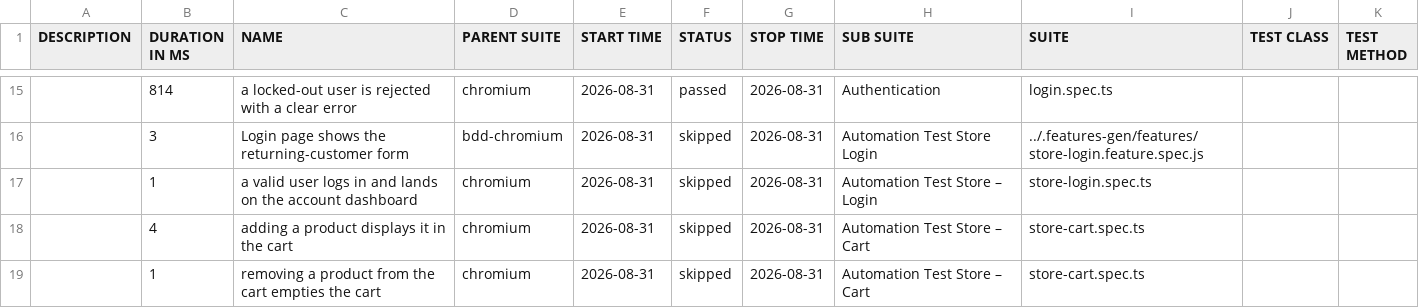
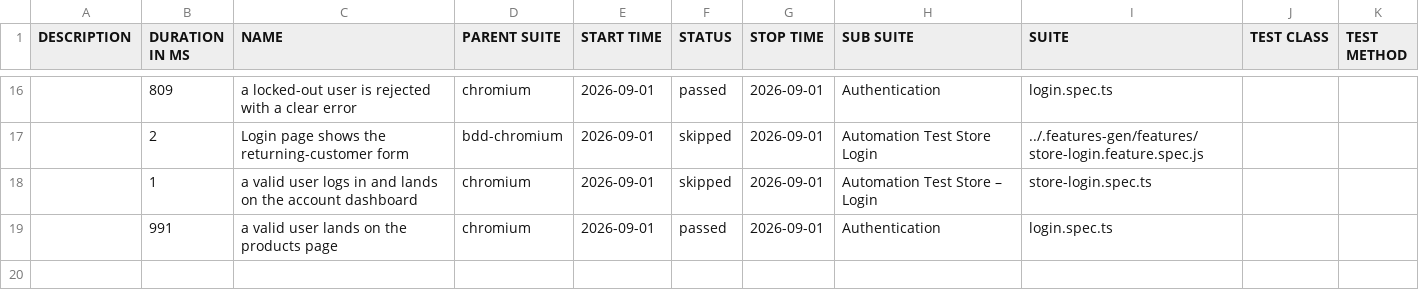
Before and after one commit to Cacheater/playwright-e2e-framework, a CSV file: data/suites.csv, drawn as a sheet; only a part is shown, gaps mark what is left out; the diff covers the shown part only.

```diff
--- a/data/suites.csv
+++ b/data/suites.csv
@@ -15,5 +16,4 @@
-"","814","a locked-out user is rejected with a clear error","chromium","2026-08-31","passed","2026-08-31","Authentication","login.spec.ts","",""
-"","3","Login page shows the returning-customer form","bdd-chromium","2026-08-31","skipped","2026-08-31","Automation Test Store Login","../.features-gen/features/store-login.feature.spec.js","",""
-"","1","a valid user logs in and lands on the account dashboard","chromium","2026-08-31","skipped","2026-08-31","Automation Test Store – Login","store-login.spec.ts","",""
-"","4","adding a product displays it in the cart","chromium","2026-08-31","skipped","2026-08-31","Automation Test Store – Cart","store-cart.spec.ts","",""
-"","1","removing a product from the cart empties the cart","chromium","2026-08-31","skipped","2026-08-31","Automation Test Store – Cart","store-cart.spec.ts","",""
+"","809","a locked-out user is rejected with a clear error","chromium","2026-09-01","passed","2026-09-01","Authentication","login.spec.ts","",""
+"","2","Login page shows the returning-customer form","bdd-chromium","2026-09-01","skipped","2026-09-01","Automation Test Store Login","../.features-gen/features/store-login.feature.spec.js","",""
+"","1","a valid user logs in and lands on the account dashboard","chromium","2026-09-01","skipped","2026-09-01","Automation Test Store – Login","store-login.spec.ts","",""
+"","991","a valid user lands on the products page","chromium","2026-09-01","passed","2026-09-01","Authentication","login.spec.ts","",""
```
Also changed, not shown: 6 added rows, 5 removed rows and 30 edited cells elsewhere in this file, 50 other files.
